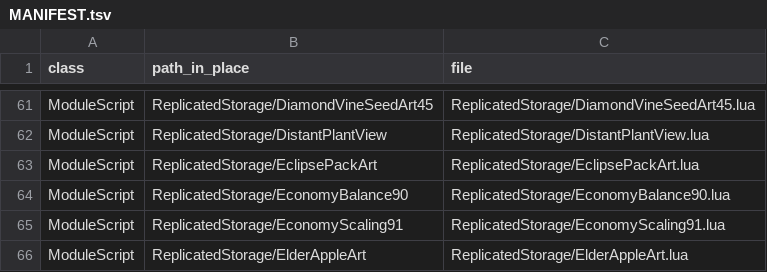
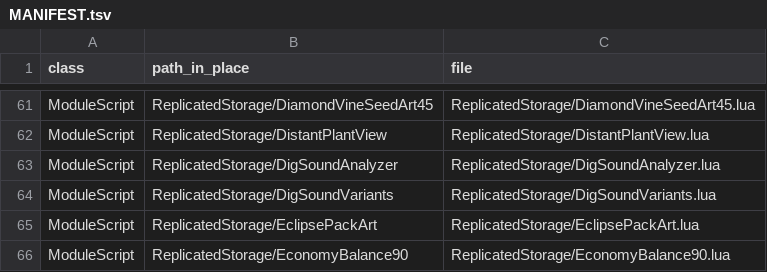
Before and after one commit to vbd4j4tt9s-alt/tmz, a TSV file: src/MANIFEST.tsv, drawn as a sheet; only a part is shown, gaps mark what is left out; the shorter side is filled out with more unchanged rows.

```diff
--- a/src/MANIFEST.tsv
+++ b/src/MANIFEST.tsv
@@ -62,2 +62,4 @@ ModuleScript	ReplicatedStorage/DiamondVineSeedArt45	ReplicatedStorage/DiamondVin
 ModuleScript	ReplicatedStorage/DistantPlantView	ReplicatedStorage/DistantPlantView.lua
+ModuleScript	ReplicatedStorage/DigSoundAnalyzer	ReplicatedStorage/DigSoundAnalyzer.lua
+ModuleScript	ReplicatedStorage/DigSoundVariants	ReplicatedStorage/DigSoundVariants.lua
 ModuleScript	ReplicatedStorage/EclipsePackArt	ReplicatedStorage/EclipsePackArt.lua
```
Also changed, not shown: 5 other files.
